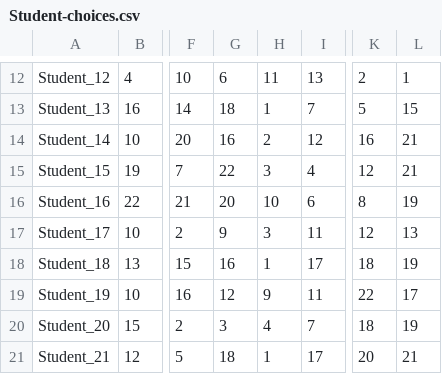
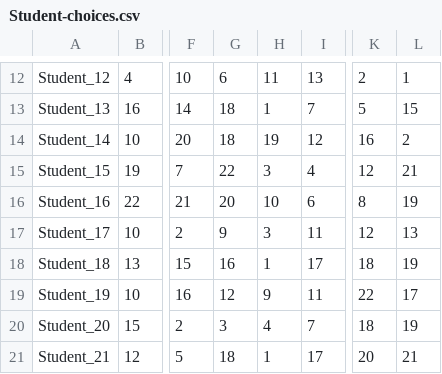
Before and after one commit to JakubKornacki/CT421-Assignment-1, a CSV file: Student-choices.csv, drawn as a sheet; only a part is shown, gaps mark what is left out; the diff names each change by its address in the sheet, - before the commit and + after, or states it on an @@ line.

Commit message:
fixed student 14 preferences

```diff
--- a/Student-choices.csv
+++ b/Student-choices.csv
-G14: 16
+G14: 18
-H14: 2
+H14: 19
-L14: 21
+L14: 2
```
